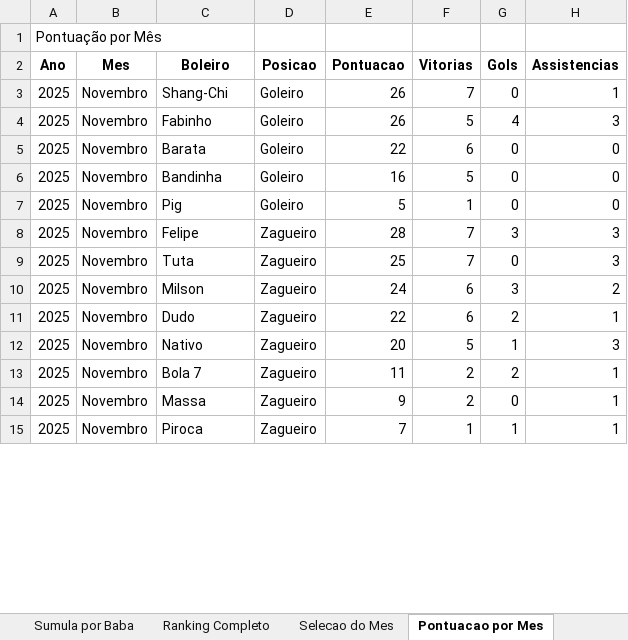
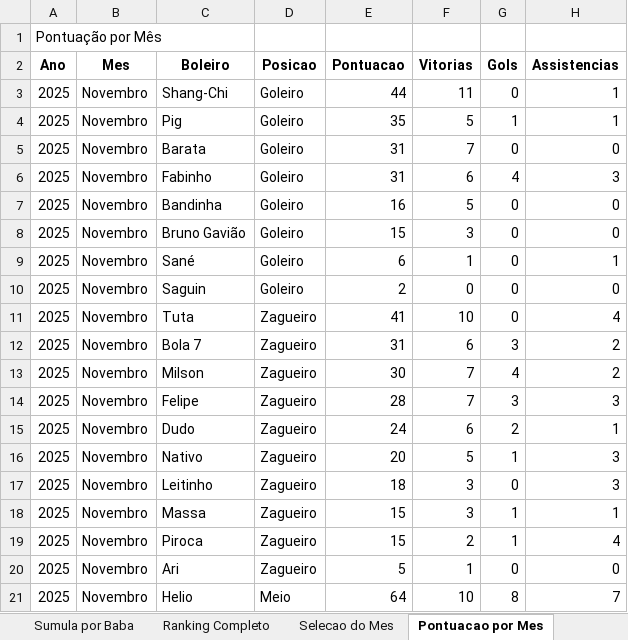
Before and after one commit to FlickFlash/associacao-futebol, an Excel workbook: Teste_1_Jogador_Completo/Resultados_Ranking.xlsx, sheet Pontuacao por Mes, drawn as a sheet; only a part is shown; values as stored, in another font and other column widths than the file's, no borders; removed rows and columns are numbered as before the commit, all else as after; the diff covers the shown part only; the diff names each change by its address in the sheet, - before the commit and + after, or states it on an @@ line.

```diff
--- a/Teste_1_Jogador_Completo/Resultados_Ranking.xlsx (sheet Pontuacao por Mes)
+++ b/Teste_1_Jogador_Completo/Resultados_Ranking.xlsx (sheet Pontuacao por Mes)
-E3 (Pontuacao): 26
+E3 (Pontuacao): 44
-F3 (Vitorias): 7
+F3 (Vitorias): 11
-C4 (Boleiro): Fabinho
+C4 (Boleiro): Pig
-E4 (Pontuacao): 26
+E4 (Pontuacao): 35
-G4 (Gols): 4
+G4 (Gols): 1
-H4 (Assistencias): 3
+H4 (Assistencias): 1
-E5 (Pontuacao): 22
+E5 (Pontuacao): 31
-F5 (Vitorias): 6
+F5 (Vitorias): 7
+row 6: 2025 | Novembro | Fabinho | Goleiro | 31 | 6 | 4 | 3
+row 8: 2025 | Novembro | Bruno Gavião | Goleiro | 15 | 3 | 0 | 0
+row 9: 2025 | Novembro | Sané | Goleiro | 6 | 1 | 0 | 1
-C10 (Boleiro): Pig
+C10 (Boleiro): Saguin
-E10 (Pontuacao): 5
+E10 (Pontuacao): 2
-F10 (Vitorias): 1
+F10 (Vitorias): 0
+row 11: 2025 | Novembro | Tuta | Zagueiro | 41 | 10 | 0 | 4
+row 12: 2025 | Novembro | Bola 7 | Zagueiro | 31 | 6 | 3 | 2
+row 13: 2025 | Novembro | Milson | Zagueiro | 30 | 7 | 4 | 2
-row 9: 2025 | Novembro | Tuta | Zagueiro | 25 | 7 | 0 | 3
-row 10: 2025 | Novembro | Milson | Zagueiro | 24 | 6 | 3 | 2
-E15 (Pontuacao): 22
+E15 (Pontuacao): 24
-C17 (Boleiro): Bola 7
+C17 (Boleiro): Leitinho
-E17 (Pontuacao): 11
+E17 (Pontuacao): 18
-F17:F18 (Vitorias): 2
+F17:F18 (Vitorias): 3
-G17 (Gols): 2
+G17 (Gols): 0
-H17 (Assistencias): 1
+H17 (Assistencias): 3
-E18 (Pontuacao): 9
+E18 (Pontuacao): 15
-G18 (Gols): 0
+G18 (Gols): 1
-E19 (Pontuacao): 7
+E19 (Pontuacao): 15
-F19 (Vitorias): 1
+F19 (Vitorias): 2
-H19 (Assistencias): 1
+H19 (Assistencias): 4
+row 20: 2025 | Novembro | Ari | Zagueiro | 5 | 1 | 0 | 0
+row 21: 2025 | Novembro | Helio | Meio | 64 | 10 | 8 | 7
```
Also changed, not shown: 9 added rows, 2 removed rows and 17 edited cells elsewhere in this sheet, sheet Estatisticas por Duplas, sheet Sumula por Baba, sheet Ranking Completo, 1 other file.
